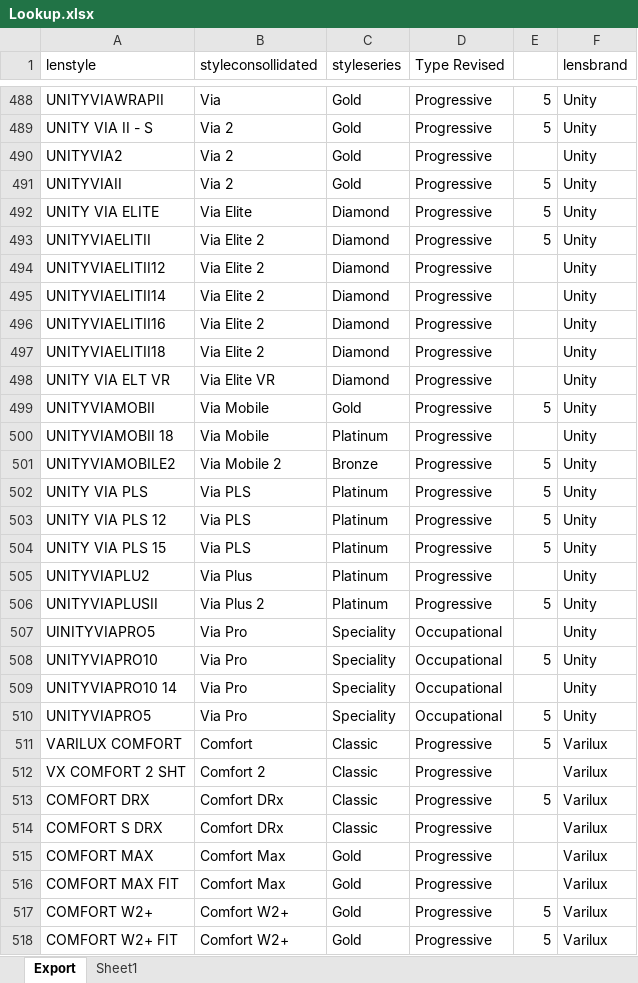
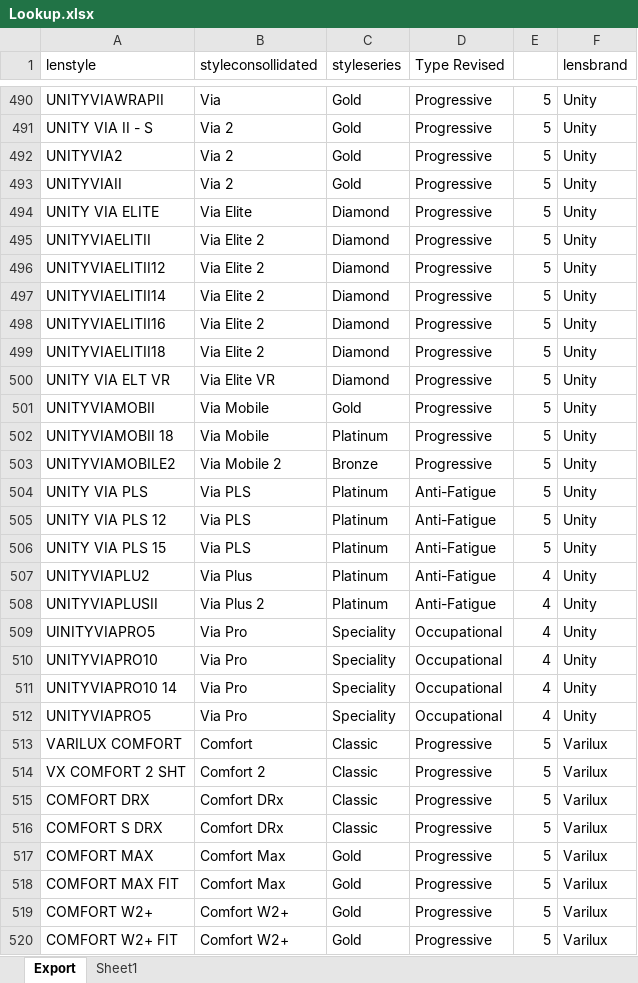
Before and after one commit to jimdayok/artisan-site, an Excel workbook: private-source/price-lists/Lookup.xlsx, sheet Export, drawn as a sheet; only a part is shown, gaps mark what is left out; values as stored, in another font and other column widths than the file's, no borders; addresses are those after the commit; the diff covers the shown part only; the diff names each change by its address in the sheet, - before the commit and + after, or states it on an @@ line.

```diff
--- a/private-source/price-lists/Lookup.xlsx (sheet Export)
+++ b/private-source/price-lists/Lookup.xlsx (sheet Export)
-E492: (empty)
+E492: 5
-E496:E500: (empty)
+E496:E500: 5
-E502: (empty)
+E502: 5
-D504:D508 (Type Revised): Progressive
+D504:D508 (Type Revised): Anti-Fatigue
-E507: (empty)
+E507: 4
-E508: 5
+E508: 4
-E509: (empty)
+E509: 4
-E510: 5
+E510: 4
-E511: (empty)
+E511: 4
-E512: 5
+E512: 4
-E514: (empty)
+E514: 5
-E516:E518: (empty)
+E516:E518: 5
```
Also changed, not shown: 30 added rows, 3 removed rows and 106 edited cells elsewhere in this sheet.
